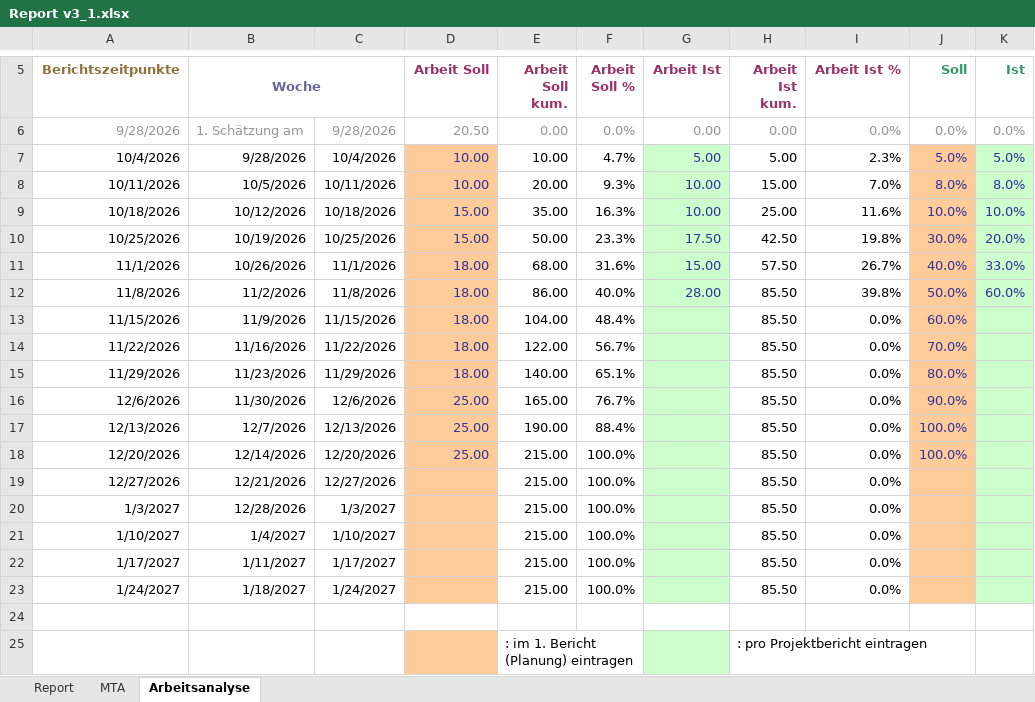
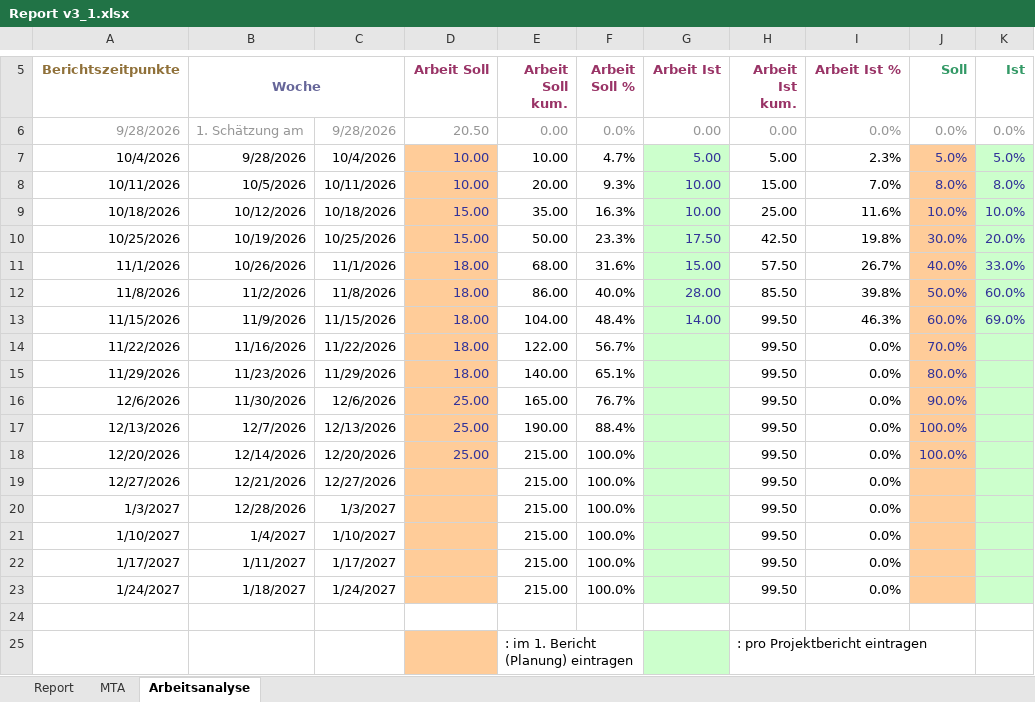
Before and after one commit to 0nikun/SPM_MoinMetrics, an Excel workbook: MoinMetrics/moodle/berichte/Report v3_1.xlsx, sheet Arbeitsanalyse, drawn as a sheet; only a part is shown, gaps mark what is left out; values as stored, in another font and other column widths than the file's, no borders; charts and pictures not drawn; the diff names each change by its address in the sheet, - before the commit and + after, or states it on an @@ line.

Commit message:
Wochenreport

```diff
--- a/MoinMetrics/moodle/berichte/Report v3_1.xlsx (sheet Arbeitsanalyse)
+++ b/MoinMetrics/moodle/berichte/Report v3_1.xlsx (sheet Arbeitsanalyse)
-G13 (Arbeit Ist): (empty)
+G13 (Arbeit Ist): 14.00
-H13:H23 (Arbeit Ist kum.): 85.50
+H13:H23 (Arbeit Ist kum.): 99.50
-I13 (Arbeit Ist %): 0.0%
+I13 (Arbeit Ist %): 46.3%
-K13 (Ist): (empty)
+K13 (Ist): 69.0%
```
Also changed, not shown: sheet Report, sheet MTA, charts or pictures, 1 other file.
